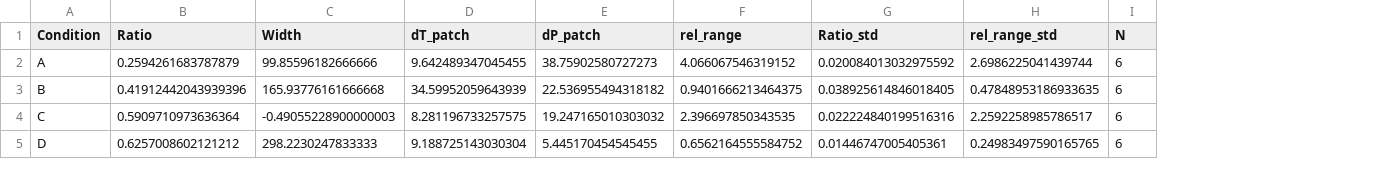
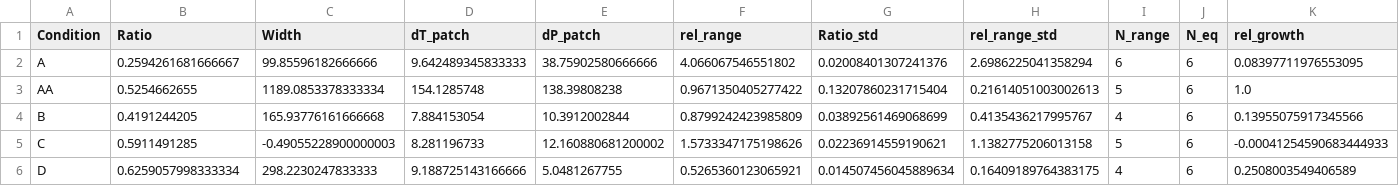
Before and after one commit to simonvanvliet/AuxotrophRangeExpansionModel, a CSV file: Processed-datafiles/community_data_mean.csv, drawn as a sheet; only a part is shown; addresses are those after the commit; the diff covers the shown part only; the diff names each change by its address in the sheet, - before the commit and + after, or states it on an @@ line.

Commit message:
updated with final data

```diff
--- a/Processed-datafiles/community_data_mean.csv
+++ b/Processed-datafiles/community_data_mean.csv
+column I (N_range), row 2: 6; rows 4-6: 4 | 5 | 4
+column K (rel_growth), row 2: 0.08397711976553095; rows 4-6: 0.13955075917345566 | -0.00041254590683444933 | 0.2508003549406589
-J1: N
+J1: N_eq
-B2 (Ratio): 0.2594261683787879
+B2 (Ratio): 0.2594261681666667
-D2 (dT_patch): 9.642489347045455
+D2 (dT_patch): 9.642489345833333
-E2 (dP_patch): 38.75902580727273
+E2 (dP_patch): 38.75902580666666
-F2 (rel_range): 4.066067546319152
+F2 (rel_range): 4.066067546551802
-G2 (Ratio_std): 0.020084013032975592
+G2 (Ratio_std): 0.02008401307241376
-H2 (rel_range_std): 2.6986225041439744
+H2 (rel_range_std): 2.6986225041358294
+row 3: AA | 0.5254662655 | 1189.0853378333334 | 154.1285748 | 138.39808238 | 0.9671350405277422 | 0.13207860231715404 | 0.21614051003002613 | 5 | 6 | 1.0
-B4 (Ratio): 0.41912442043939396
+B4 (Ratio): 0.4191244205
-D4 (dT_patch): 34.59952059643939
+D4 (dT_patch): 7.884153054
-E4 (dP_patch): 22.536955494318182
+E4 (dP_patch): 10.3912002844
-F4 (rel_range): 0.9401666213464375
+F4 (rel_range): 0.8799242423985809
-G4 (Ratio_std): 0.038925614846018405
+G4 (Ratio_std): 0.03892561469068699
-H4 (rel_range_std): 0.47848953186933635
+H4 (rel_range_std): 0.4135436217995767
-B5 (Ratio): 0.5909710973636364
+B5 (Ratio): 0.5911491285
-D5 (dT_patch): 8.281196733257575
+D5 (dT_patch): 8.281196733
-E5 (dP_patch): 19.247165010303032
+E5 (dP_patch): 12.160880681200002
-F5 (rel_range): 2.396697850343535
+F5 (rel_range): 1.5733347175198626
-G5 (Ratio_std): 0.022224840199516316
+G5 (Ratio_std): 0.02236914559190621
-H5 (rel_range_std): 2.2592258985786517
+H5 (rel_range_std): 1.1382775206013158
-B6 (Ratio): 0.6257008602121212
+B6 (Ratio): 0.6259057998333334
-D6 (dT_patch): 9.188725143030304
+D6 (dT_patch): 9.188725143166666
-E6 (dP_patch): 5.445170454545455
+E6 (dP_patch): 5.0481267755
-F6 (rel_range): 0.6562164555584752
+F6 (rel_range): 0.5265360123065921
-G6 (Ratio_std): 0.01446747005405361
+G6 (Ratio_std): 0.014507456045889634
-H6 (rel_range_std): 0.24983497590165765
+H6 (rel_range_std): 0.16409189764383175
```
Also changed, not shown: 1 removed row and 24 edited cells elsewhere in this file, Processed-datafiles/model_predictions.csv, 5 other files.
